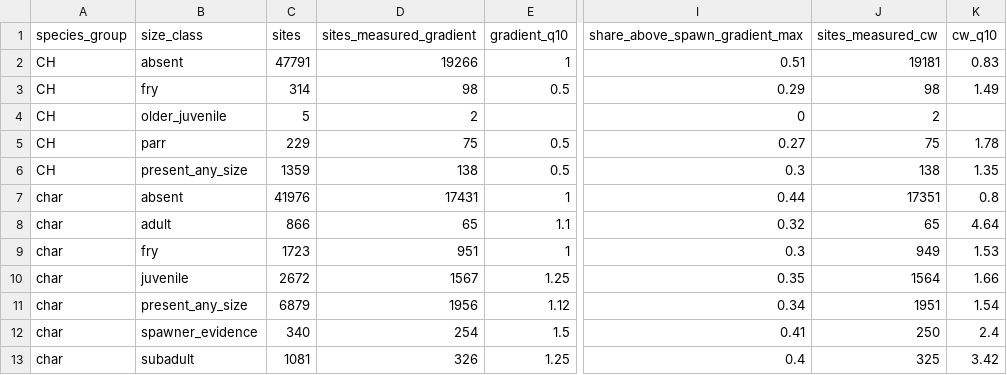
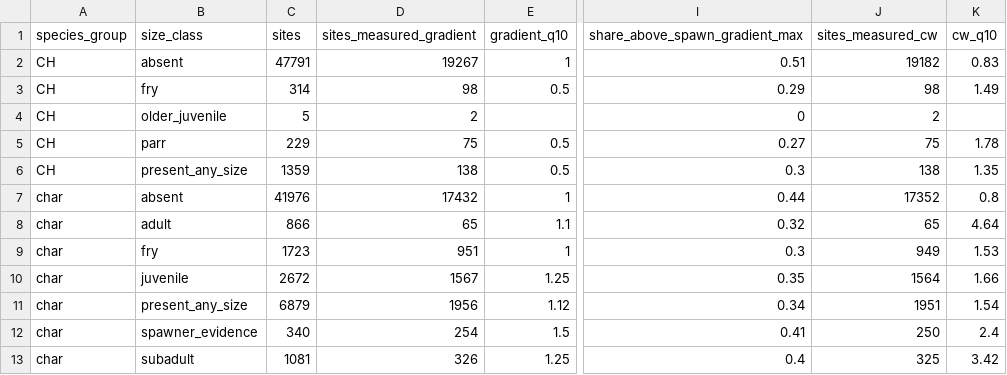
Before and after one commit to NewGraphEnvironment/knowledge, a CSV file: data/fdis_summary_ch_bt.csv, drawn as a sheet; only a part is shown, gaps mark what is left out; the diff names each change by its address in the sheet, - before the commit and + after, or states it on an @@ line.

```diff
--- a/data/fdis_summary_ch_bt.csv
+++ b/data/fdis_summary_ch_bt.csv
-D2 (sites_measured_gradient): 19266
+D2 (sites_measured_gradient): 19267
-J2 (sites_measured_cw): 19181
+J2 (sites_measured_cw): 19182
-D7 (sites_measured_gradient): 17431
+D7 (sites_measured_gradient): 17432
-J7 (sites_measured_cw): 17351
+J7 (sites_measured_cw): 17352
```
Also changed, not shown: data/fdis_repeat_surveys.csv, 4 other files.
